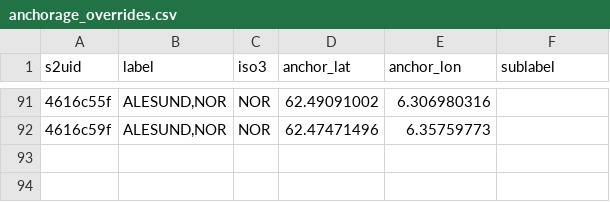
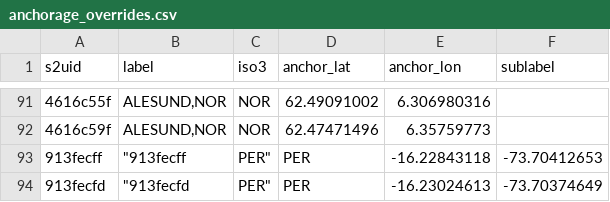
Before and after one commit to GlobalFishingWatch/anchorages_pipeline, a CSV file: anchorage_overrides.csv, drawn as a sheet; only a part is shown, gaps mark what is left out.

Commit message:
update callao anchorage ids

```diff
--- a/anchorage_overrides.csv
+++ b/anchorage_overrides.csv
@@ -92 +92,3 @@ s2uid,label,iso3,anchor_lat,anchor_lon,sublabel
 4616c59f,"ALESUND,NOR",NOR,62.47471496,6.35759773,
+913fecff,	"913fecff,PER",	PER,	-16.22843118,	-73.70412653,
+913fecfd,	"913fecfd,PER",	PER,	-16.23024613,	-73.70374649,
```
